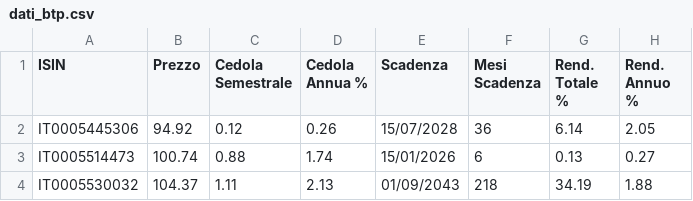
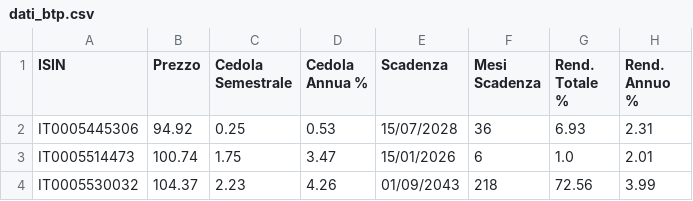
Before and after one commit to LindorMore/dati_titoli_stato, a CSV file: dati_btp.csv, drawn as a sheet.

Commit message:
Aggiornamento 2025-07-12 14:56:49

```diff
--- a/dati_btp.csv
+++ b/dati_btp.csv
@@ -1,4 +1,4 @@
 ISIN,Prezzo,Cedola Semestrale,Cedola Annua %,Scadenza,Mesi Scadenza,Rend. Totale %,Rend. Annuo %
-IT0005445306,94.92,0.12,0.26,15/07/2028,36,6.14,2.05
-IT0005514473,100.74,0.88,1.74,15/01/2026,6,0.13,0.27
-IT0005530032,104.37,1.11,2.13,01/09/2043,218,34.19,1.88
+IT0005445306,94.92,0.25,0.53,15/07/2028,36,6.93,2.31
+IT0005514473,100.74,1.75,3.47,15/01/2026,6,1.0,2.01
+IT0005530032,104.37,2.23,4.26,01/09/2043,218,72.56,3.99
```
